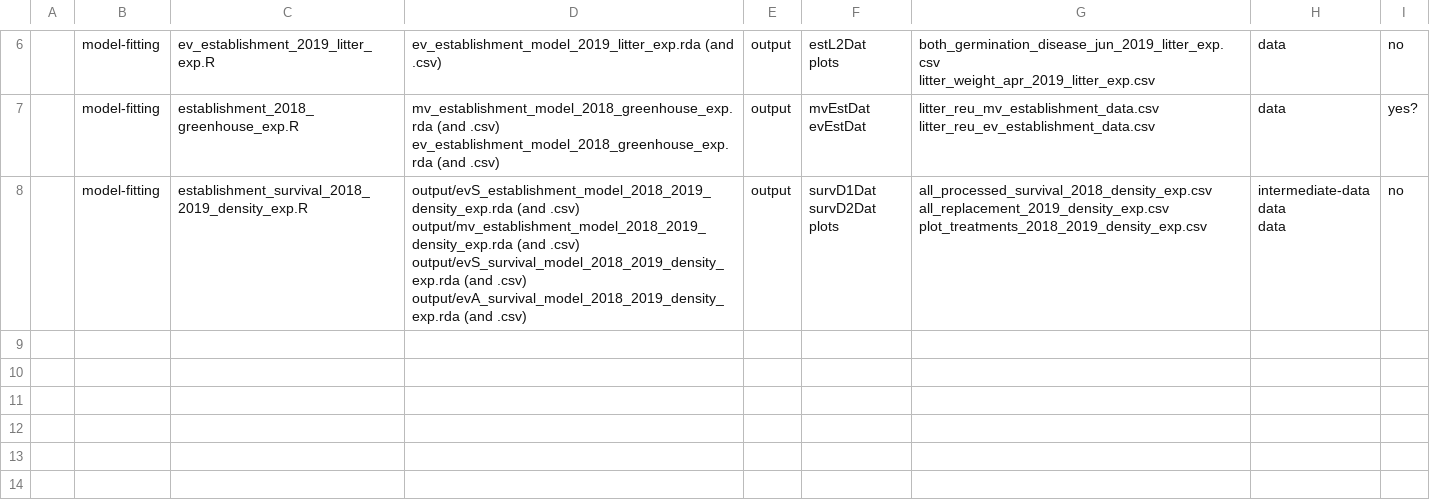
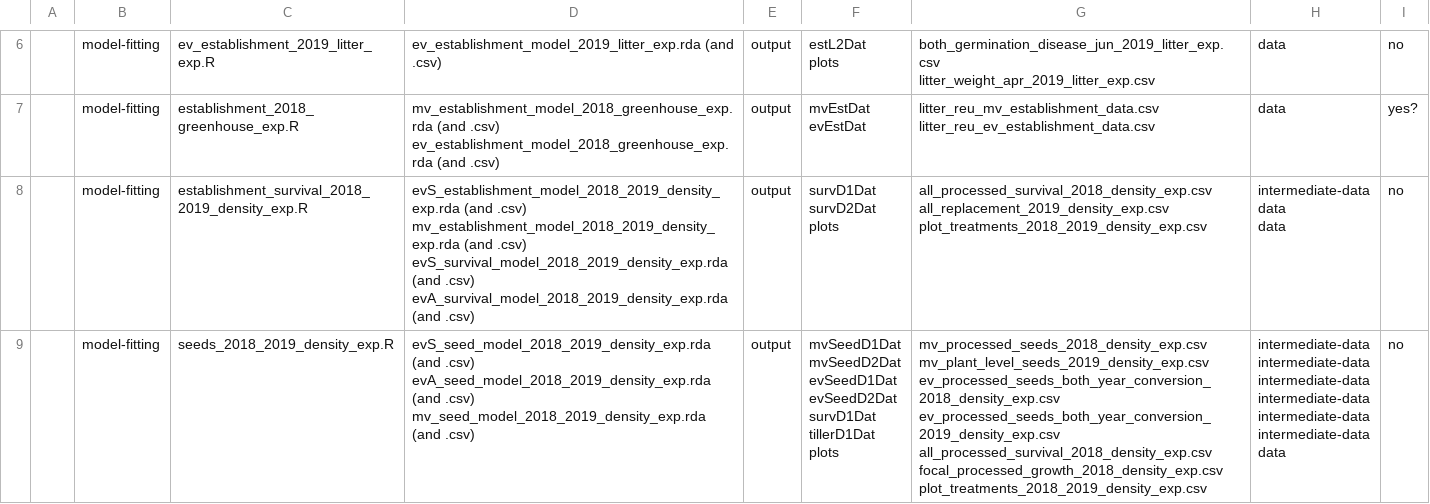
Before and after one commit to aekendig/invasive-grass-disease, a CSV file: code_data_relationships_revised_20231205.csv, drawn as a sheet; only a part is shown, gaps mark what is left out.

```diff
--- a/code_data_relationships_revised_20231205.csv
+++ b/code_data_relationships_revised_20231205.csv
@@ -24,11 +24,32 @@ evEstDat","litter_reu_mv_establishment_data.csv
 litter_reu_ev_establishment_data.csv",data,yes?
-,model-fitting,establishment_survival_2018_2019_density_exp.R,"output/evS_establishment_model_2018_2019_density_exp.rda (and .csv)
-output/mv_establishment_model_2018_2019_density_exp.rda (and .csv)
-output/evS_survival_model_2018_2019_density_exp.rda (and .csv)
-output/evA_survival_model_2018_2019_density_exp.rda (and .csv)",output,"survD1Dat
-survD2Dat
-plots","all_processed_survival_2018_density_exp.csv
-all_replacement_2019_density_exp.csv
-plot_treatments_2018_2019_density_exp.csv","intermediate-data
-data
-data",no
+,model-fitting,establishment_survival_2018_2019_density_exp.R,"evS_establishment_model_2018_2019_density_exp.rda (and .csv)
+mv_establishment_model_2018_2019_density_exp.rda (and .csv)
+evS_survival_model_2018_2019_density_exp.rda (and .csv)
+evA_survival_model_2018_2019_density_exp.rda (and .csv)",output,"survD1Dat
+survD2Dat
+plots","all_processed_survival_2018_density_exp.csv
+all_replacement_2019_density_exp.csv
+plot_treatments_2018_2019_density_exp.csv","intermediate-data
+data
+data",no
+,model-fitting,seeds_2018_2019_density_exp.R,"evS_seed_model_2018_2019_density_exp.rda (and .csv)
+evA_seed_model_2018_2019_density_exp.rda (and .csv)
+mv_seed_model_2018_2019_density_exp.rda (and .csv)",output,"mvSeedD1Dat
+mvSeedD2Dat
+evSeedD1Dat
+evSeedD2Dat
+survD1Dat
+tillerD1Dat
+plots","mv_processed_seeds_2018_density_exp.csv
+mv_plant_level_seeds_2019_density_exp.csv
+ev_processed_seeds_both_year_conversion_2018_density_exp.csv
+ev_processed_seeds_both_year_conversion_2019_density_exp.csv
+all_processed_survival_2018_density_exp.csv
+focal_processed_growth_2018_density_exp.csv
+plot_treatments_2018_2019_density_exp.csv","intermediate-data
+intermediate-data
+intermediate-data
+intermediate-data
+intermediate-data
+intermediate-data
+data",no
```
Also changed, not shown: 4 other files.
